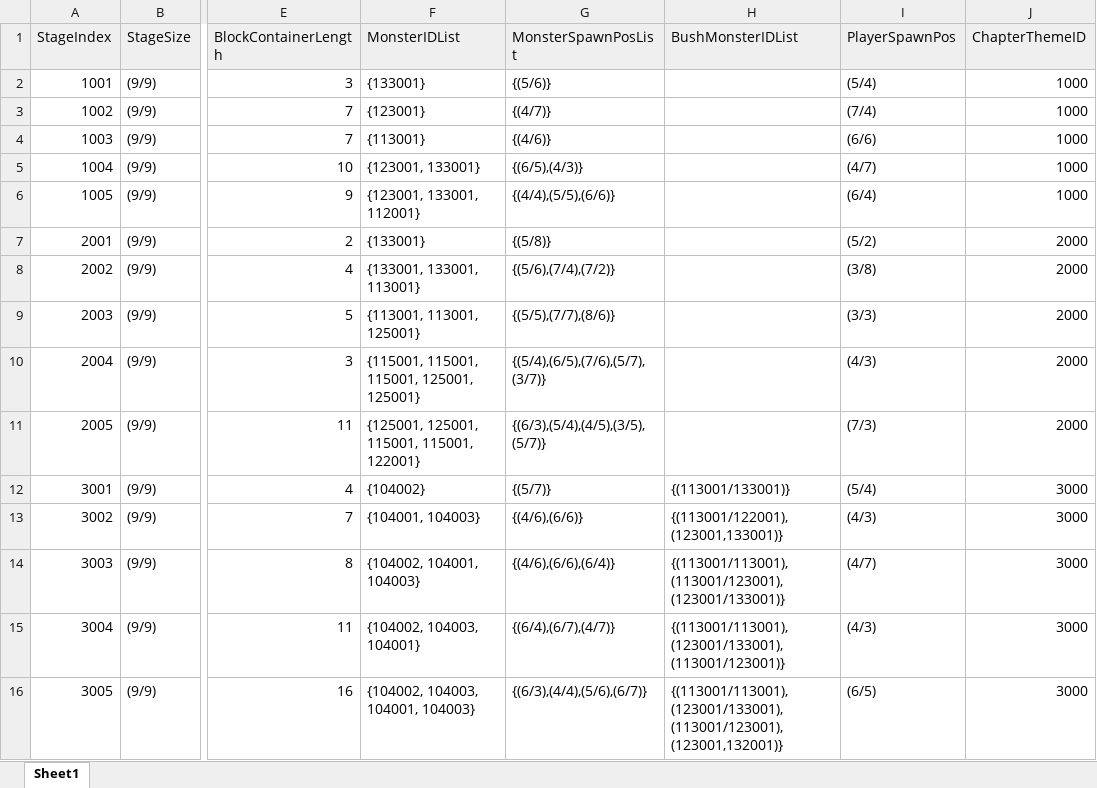
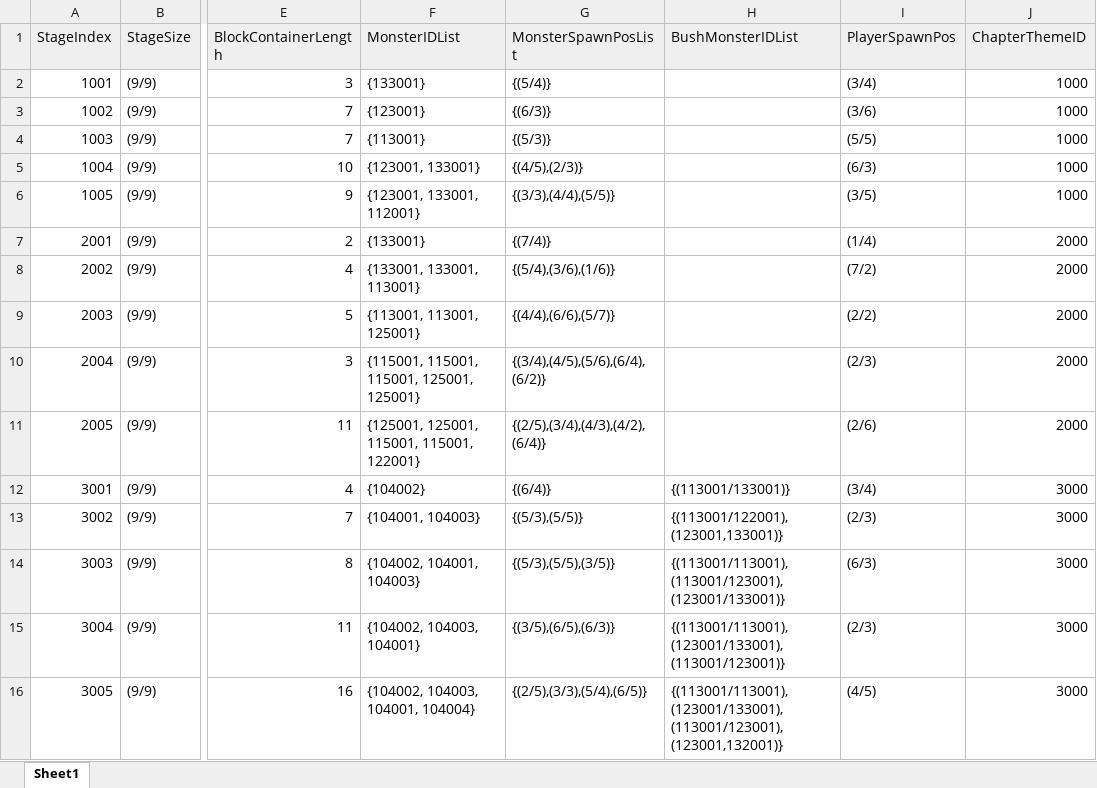
Before and after one commit to FavorKim/126_CodeMonster, an Excel workbook: Assets/PSW/Excel/StageMap.xlsx, sheet Sheet1, drawn as a sheet; only a part is shown, gaps mark what is left out; values as stored, in another font and other column widths than the file's, no borders; the diff covers the shown part only; the diff names each change by its address in the sheet, - before the commit and + after, or states it on an @@ line.

```diff
--- a/Assets/PSW/Excel/StageMap.xlsx (sheet Sheet1)
+++ b/Assets/PSW/Excel/StageMap.xlsx (sheet Sheet1)
-G2 (MonsterSpawnPosList): {(5/6)}
+G2 (MonsterSpawnPosList): {(5/4)}
-I2 (PlayerSpawnPos): (5/4)
+I2 (PlayerSpawnPos): (3/4)
-G3 (MonsterSpawnPosList): {(4/7)}
+G3 (MonsterSpawnPosList): {(6/3)}
-I3 (PlayerSpawnPos): (7/4)
+I3 (PlayerSpawnPos): (3/6)
-G4 (MonsterSpawnPosList): {(4/6)}
+G4 (MonsterSpawnPosList): {(5/3)}
-I4 (PlayerSpawnPos): (6/6)
+I4 (PlayerSpawnPos): (5/5)
-G5 (MonsterSpawnPosList): {(6/5),(4/3)}
+G5 (MonsterSpawnPosList): {(4/5),(2/3)}
-I5 (PlayerSpawnPos): (4/7)
+I5 (PlayerSpawnPos): (6/3)
-G6 (MonsterSpawnPosList): {(4/4),(5/5),(6/6)}
+G6 (MonsterSpawnPosList): {(3/3),(4/4),(5/5)}
-I6 (PlayerSpawnPos): (6/4)
+I6 (PlayerSpawnPos): (3/5)
-G7 (MonsterSpawnPosList): {(5/8)}
+G7 (MonsterSpawnPosList): {(7/4)}
-I7 (PlayerSpawnPos): (5/2)
+I7 (PlayerSpawnPos): (1/4)
-G8 (MonsterSpawnPosList): {(5/6),(7/4),(7/2)}
+G8 (MonsterSpawnPosList): {(5/4),(3/6),(1/6)}
-I8 (PlayerSpawnPos): (3/8)
+I8 (PlayerSpawnPos): (7/2)
-G9 (MonsterSpawnPosList): {(5/5),(7/7),(8/6)}
+G9 (MonsterSpawnPosList): {(4/4),(6/6),(5/7)}
-I9 (PlayerSpawnPos): (3/3)
+I9 (PlayerSpawnPos): (2/2)
-G10 (MonsterSpawnPosList): {(5/4),(6/5),(7/6),(5/7),(3/7)}
+G10 (MonsterSpawnPosList): {(3/4),(4/5),(5/6),(6/4),(6/2)}
-I10 (PlayerSpawnPos): (4/3)
+I10 (PlayerSpawnPos): (2/3)
-G11 (MonsterSpawnPosList): {(6/3),(5/4),(4/5),(3/5),(5/7)}
+G11 (MonsterSpawnPosList): {(2/5),(3/4),(4/3),(4/2),(6/4)}
-I11 (PlayerSpawnPos): (7/3)
+I11 (PlayerSpawnPos): (2/6)
-G12 (MonsterSpawnPosList): {(5/7)}
+G12 (MonsterSpawnPosList): {(6/4)}
-I12 (PlayerSpawnPos): (5/4)
+I12 (PlayerSpawnPos): (3/4)
-G13 (MonsterSpawnPosList): {(4/6),(6/6)}
+G13 (MonsterSpawnPosList): {(5/3),(5/5)}
-I13 (PlayerSpawnPos): (4/3)
+I13 (PlayerSpawnPos): (2/3)
-G14 (MonsterSpawnPosList): {(4/6),(6/6),(6/4)}
+G14 (MonsterSpawnPosList): {(5/3),(5/5),(3/5)}
-I14 (PlayerSpawnPos): (4/7)
+I14 (PlayerSpawnPos): (6/3)
-G15 (MonsterSpawnPosList): {(6/4),(6/7),(4/7)}
+G15 (MonsterSpawnPosList): {(3/5),(6/5),(6/3)}
-I15 (PlayerSpawnPos): (4/3)
+I15 (PlayerSpawnPos): (2/3)
-F16 (MonsterIDList): {104002, 104003, 104001, 104003}
+F16 (MonsterIDList): {104002, 104003, 104001, 104004}
-G16 (MonsterSpawnPosList): {(6/3),(4/4),(5/6),(6/7)}
+G16 (MonsterSpawnPosList): {(2/5),(3/3),(5/4),(6/5)}
-I16 (PlayerSpawnPos): (6/5)
+I16 (PlayerSpawnPos): (4/5)
```
Also changed, not shown: 10 edited cells elsewhere in this sheet, Assets/PSW/Excel/Monster.xlsx, 6 other files.
